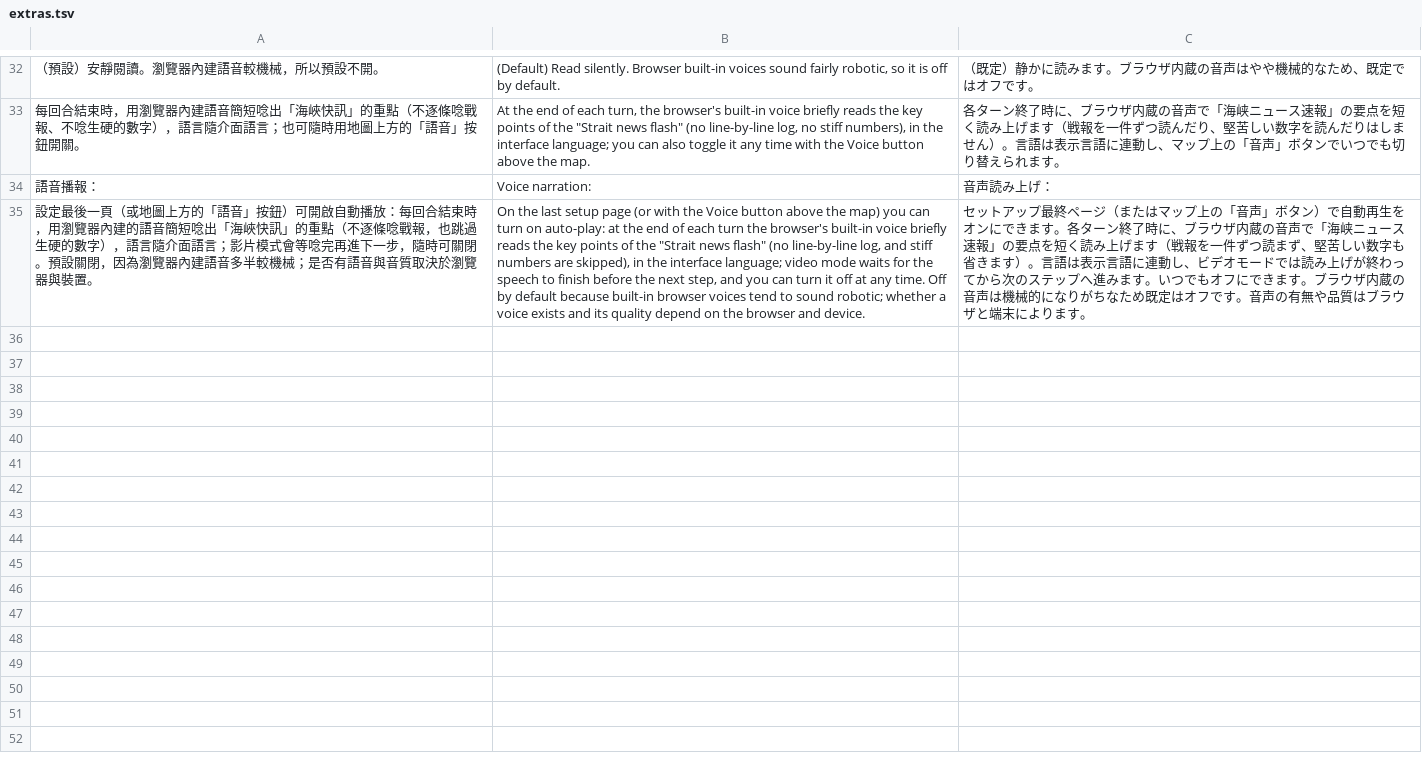
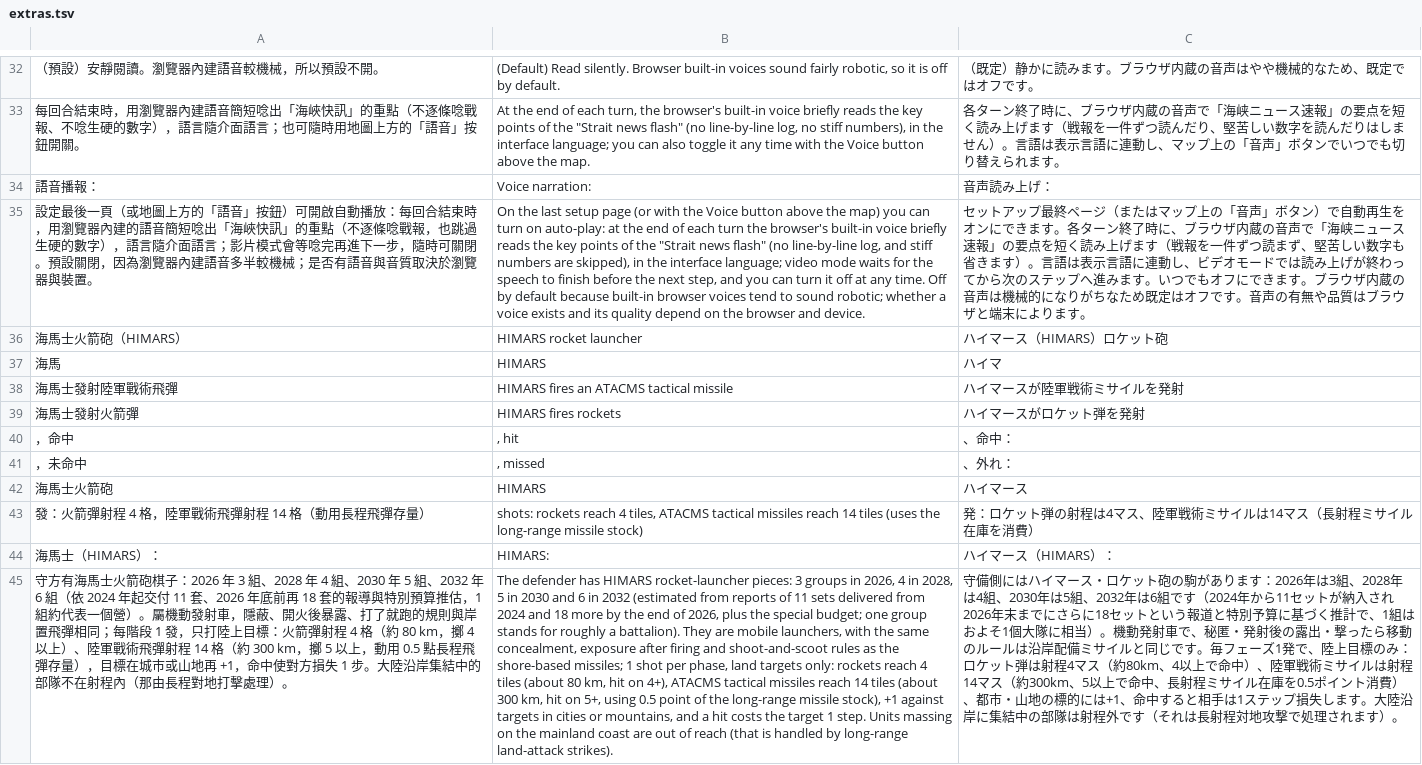
Before and after one commit to sunhome1220/games, a TSV file: taiwan-strait-landing/tools/i18n/extras.tsv, drawn as a sheet; only a part is shown, gaps mark what is left out; the diff names each change by its address in the sheet, - before the commit and + after, or states it on an @@ line.

```diff
--- a/taiwan-strait-landing/tools/i18n/extras.tsv
+++ b/taiwan-strait-landing/tools/i18n/extras.tsv
+row 36: 海馬士火箭砲（HIMARS） | HIMARS rocket launcher | ハイマース（HIMARS）ロケット砲
+row 37: 海馬 | HIMARS | ハイマ
+row 38: 海馬士發射陸軍戰術飛彈 | HIMARS fires an ATACMS tactical missile | ハイマースが陸軍戦術ミサイルを発射
+row 39: 海馬士發射火箭彈 | HIMARS fires rockets | ハイマースがロケット弾を発射
+row 40: ，命中 | , hit | 、命中：
+row 41: ，未命中 | , missed | 、外れ：
+row 42: 海馬士火箭砲 | HIMARS | ハイマース
+row 43: 發：火箭彈射程 4 格，陸軍戰術飛彈射程 14 格（動用長程飛彈存量） | shots: rockets reach 4 tiles, ATACMS tactical missiles reach 14 tiles (uses the long-range missile stock) | 発：ロケット弾の射程は4マス、陸軍戦術ミサイルは14マス（長射程ミサイル在庫を消費）
+row 44: 海馬士（HIMARS）： | HIMARS: | ハイマース（HIMARS）：
+row 45: 守方有海馬士火箭砲棋子：2026 年 3 組、2028 年 4 組、2030 年 5 組、2032 年 6 組（依 2024 年起交付 11 套、2026 年底前再 18 套的報導與特別預算推估，1 組約代表一個營）。屬機動發射車，隱蔽、開火後暴露、打了就跑的規則與岸置飛彈相同；每階段 1 發，只打陸上目標：火箭彈射程 4 格（約 80 km，擲 4 以上）、陸軍戰術飛彈射程 14 格（約 300 km，擲 5 以上，動用 0.5 點長程飛彈存量），目標在城市或山地再 +1，命中使對方損失 1 步。大陸沿岸集結中的部隊不在射程內（那由長程對地打擊處理）。 | The defender has HIMARS rocket-launcher pieces: 3 groups in 2026, 4 in 2028, 5 in 2030 and 6 in 2032 (estimated from reports of 11 sets delivered from 2024 and 18 more by the end of 2026, plus the special budget; one group stands for roughly a battalion). They are mobile launchers, with the same concealment, exposure after firing and shoot-and-scoot rules as the shore-based missiles; 1 shot per phase, land targets only: rockets reach 4 tiles (about 80 km, hit on 4+), ATACMS tactical missiles reach 14 tiles (about 300 km, hit on 5+, using 0.5 point of the long-range missile stock), +1 against targets in cities or mountains, and a hit costs the target 1 step. Units massing on the mainland coast are out of reach (that is handled by long-range land-attack strikes). | 守備側にはハイマース・ロケット砲の駒があります：2026年は3組、2028年は4組、2030年は5組、2032年は6組です（2024年から11セットが納入され2026年末までにさらに18セットという報道と特別予算に基づく推計で、1組はおよそ1個大隊に相当）。機動発射車で、秘匿・発射後の露出・撃ったら移動のルールは沿岸配備ミサイルと同じです。毎フェーズ1発で、陸上目標のみ：ロケット弾は射程4マス（約80km、4以上で命中）、陸軍戦術ミサイルは射程14マス（約300km、5以上で命中、長射程ミサイル在庫を0.5ポイント消費）、都市・山地の標的には+1、命中すると相手は1ステップ損失します。大陸沿岸に集結中の部隊は射程外です（それは長射程対地攻撃で処理されます）。
```
Also changed, not shown: 3 other files.
